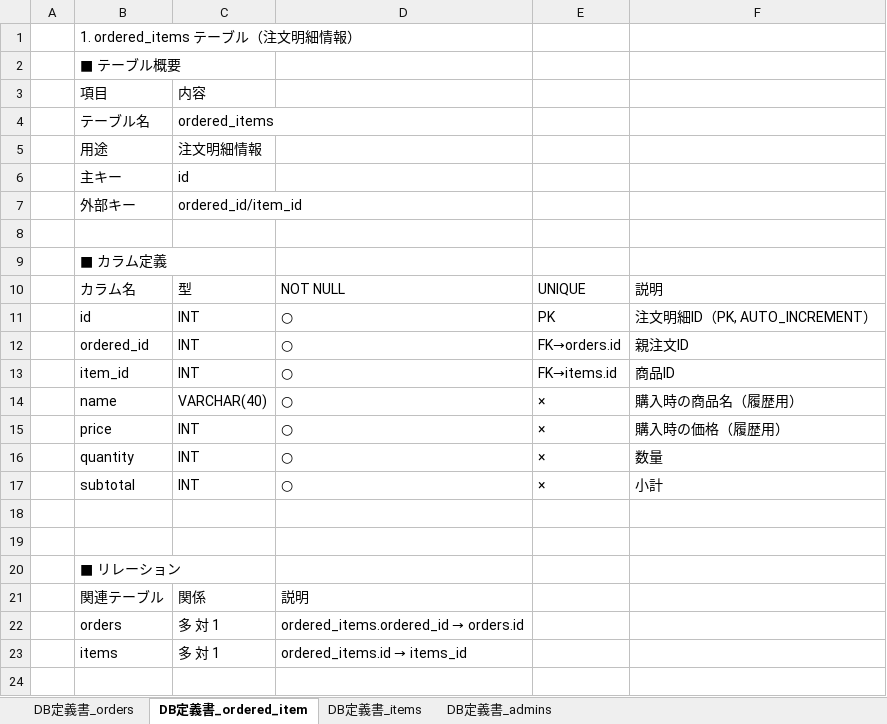
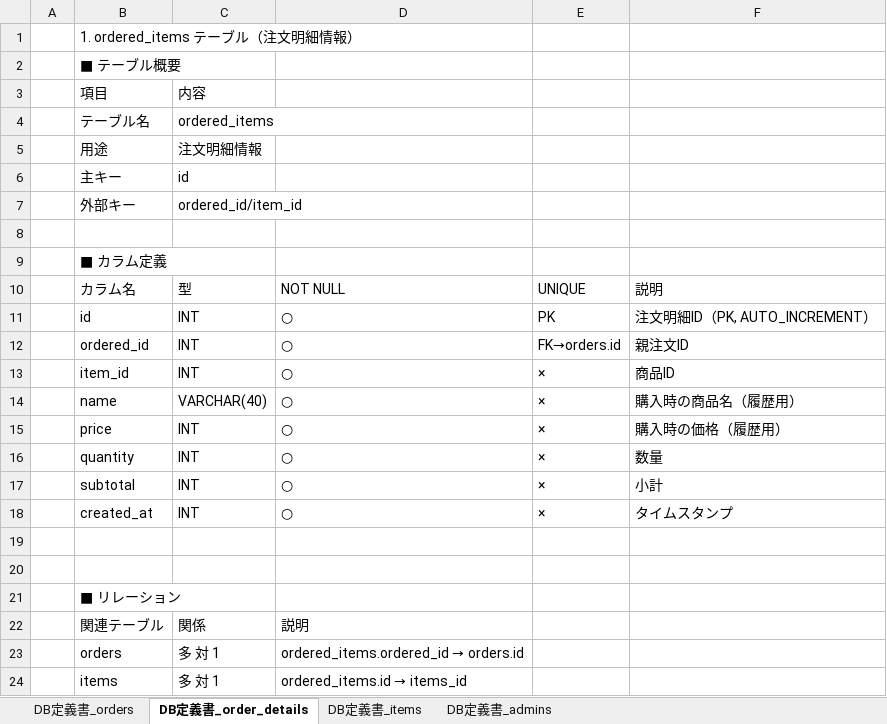
Before and after one commit to oestemar/selfdrinkbar-system, an Excel workbook: docs/DB詳細設計.xlsx, sheet DB定義書_order_details, drawn as a sheet; values as stored, in another font and other column widths than the file's, no borders; the diff names each change by its address in the sheet, - before the commit and + after, or states it on an @@ line.

```diff
--- a/docs/DB詳細設計.xlsx (sheet DB定義書_order_details)
+++ b/docs/DB詳細設計.xlsx (sheet DB定義書_order_details)
-sheet tab: DB定義書_ordered_item
+sheet tab: DB定義書_order_details
-E13: FK→items.id
+E13: ×
+row 18:  | created_at | INT | ○ | × | タイムスタンプ
```
Also changed, not shown: sheet DB定義書_items, sheet DB定義書_admins, docs/画面一覧.xlsx, 25 other files.
